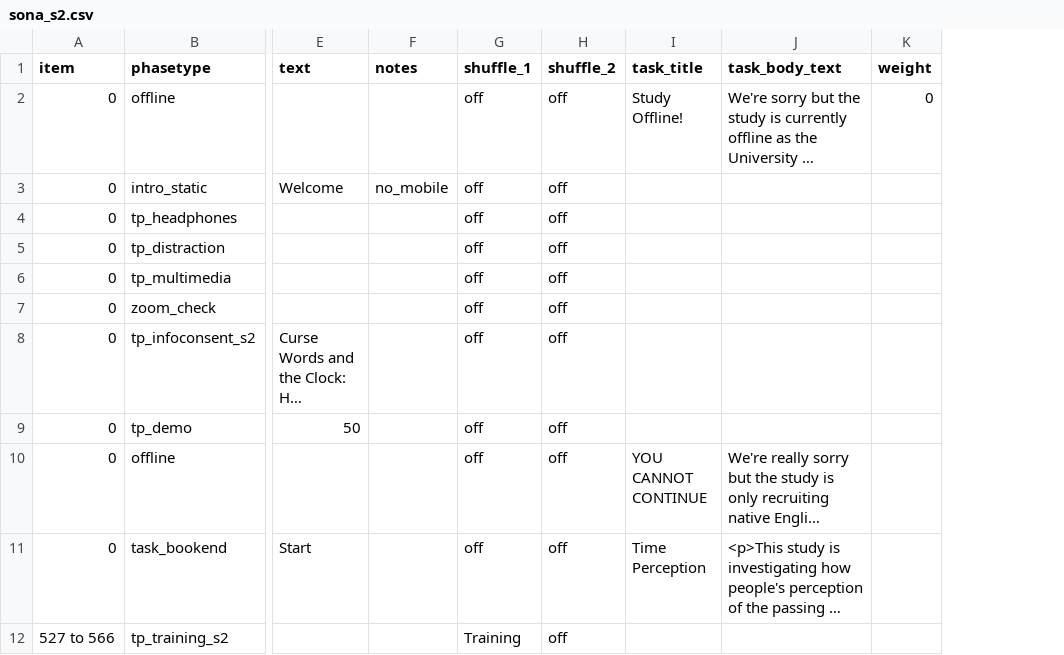
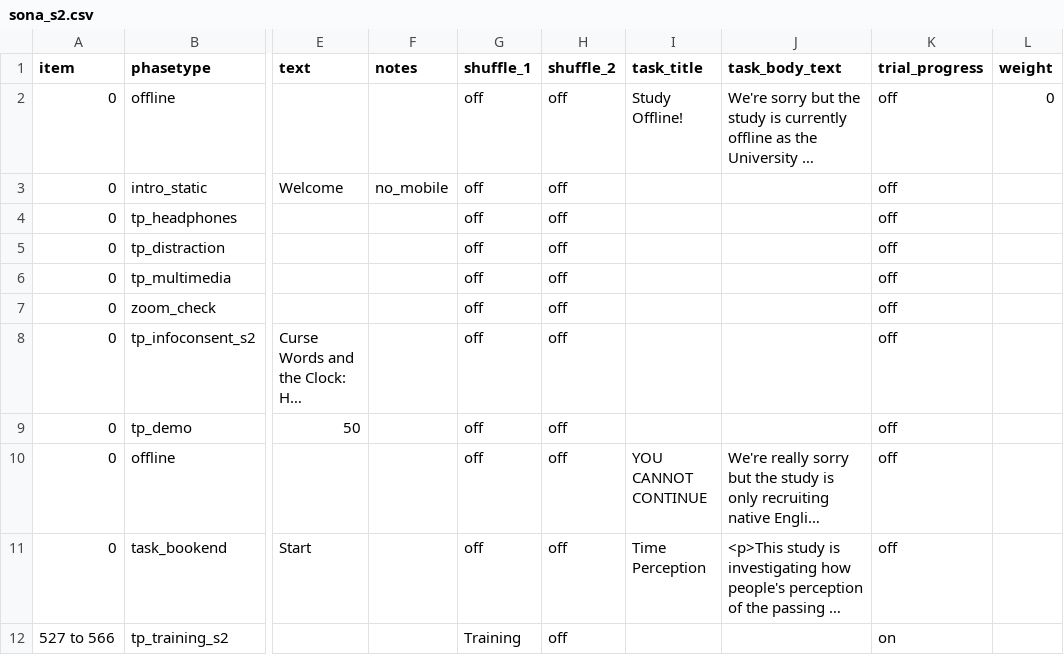
Before and after one commit to tdepsych/collector-experiments, a CSV file: User/Projects/time_perception/sona_s2.csv, drawn as a sheet; only a part is shown, gaps mark what is left out; long unchanged cells end in …; the diff names each change by its address in the sheet, - before the commit and + after, or states it on an @@ line.

Commit message:
Within trial progress bar updates

```diff
--- a/User/Projects/time_perception/sona_s2.csv
+++ b/User/Projects/time_perception/sona_s2.csv
+column K (trial_progress), rows 2-12: off | off | off | off | off | off | off | off | off | off | on
```
Also changed, not shown: User/Projects/time_perception/sona.csv, 8 other files.
